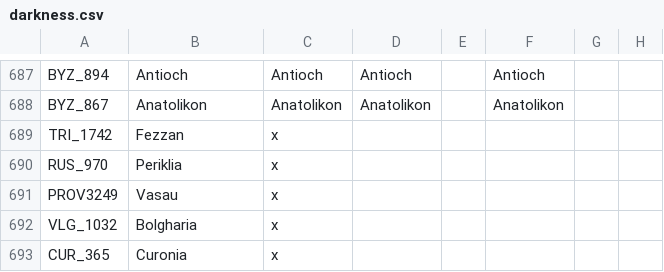
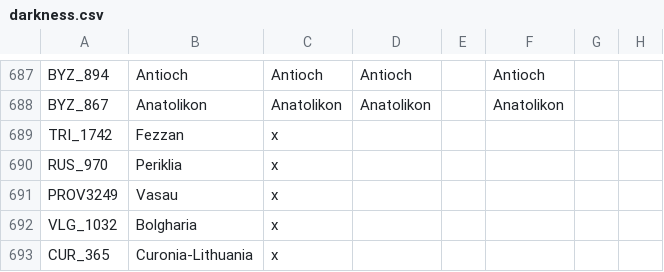
Before and after one commit to Panagiotis-Magos/Unbroken_city, a CSV file: Unbroken_city/localisation/darkness.csv, drawn as a sheet; only a part is shown, gaps mark what is left out; the diff names each change by its address in the sheet, - before the commit and + after, or states it on an @@ line.

```diff
--- a/Unbroken_city/localisation/darkness.csv
+++ b/Unbroken_city/localisation/darkness.csv
-B693: Curonia
+B693: Curonia-Lithuania
```
Also changed, not shown: 2 other files.
